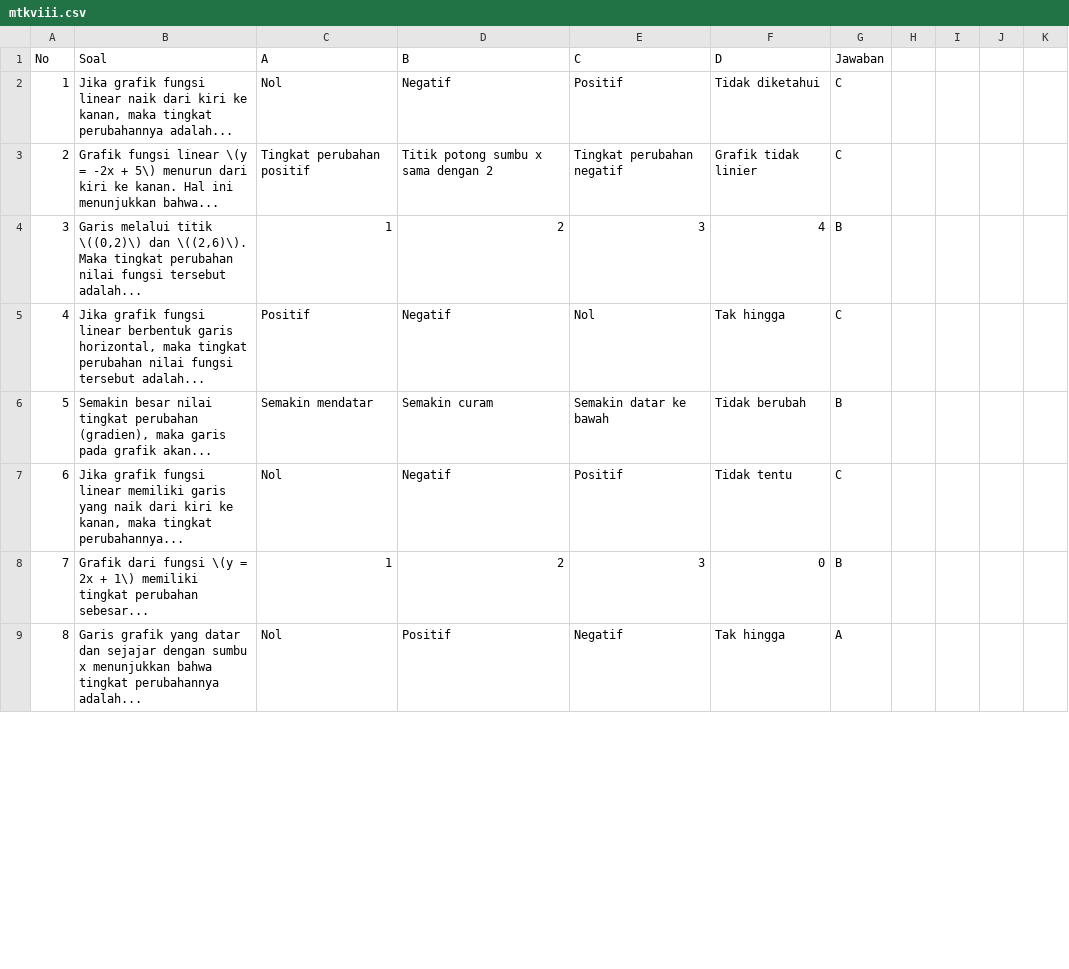
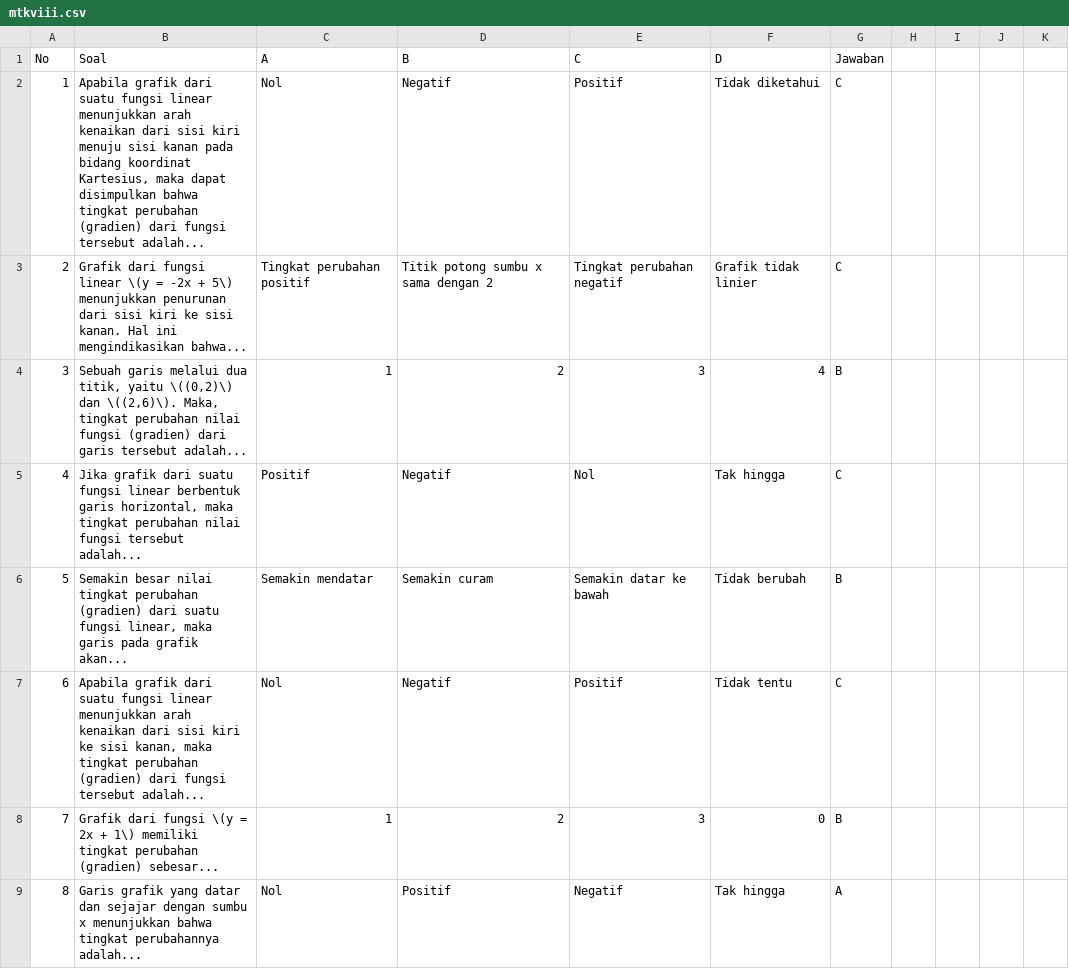
Before and after one commit to oonbeh/bantingkolak, a CSV file: mtkviii.csv, drawn as a sheet; only a part is shown; the diff covers the shown part only.

```diff
--- a/mtkviii.csv
+++ b/mtkviii.csv
@@ -1,8 +1,8 @@
 No,Soal,A,B,C,D,Jawaban
-1,"Jika grafik fungsi linear naik dari kiri ke kanan, maka tingkat perubahannya adalah...",Nol,Negatif,Positif,Tidak diketahui,C
-2,"Grafik fungsi linear \(y = -2x + 5\) menurun dari kiri ke kanan. Hal ini menunjukkan bahwa...",Tingkat perubahan positif,Titik potong sumbu x sama dengan 2,Tingkat perubahan negatif,Grafik tidak linier,C
-3,"Garis melalui titik \((0,2)\) dan \((2,6)\). Maka tingkat perubahan nilai fungsi tersebut adalah...",1,2,3,4,B
-4,"Jika grafik fungsi linear berbentuk garis horizontal, maka tingkat perubahan nilai fungsi tersebut adalah...",Positif,Negatif,Nol,Tak hingga,C
-5,"Semakin besar nilai tingkat perubahan (gradien), maka garis pada grafik akan...",Semakin mendatar,Semakin curam,Semakin datar ke bawah,Tidak berubah,B
-6,"Jika grafik fungsi linear memiliki garis yang naik dari kiri ke kanan, maka tingkat perubahannya...",Nol,Negatif,Positif,Tidak tentu,C
-7,"Grafik dari fungsi \(y = 2x + 1\) memiliki tingkat perubahan sebesar...",1,2,3,0,B
+1,"Apabila grafik dari suatu fungsi linear menunjukkan arah kenaikan dari sisi kiri menuju sisi kanan pada bidang koordinat Kartesius, maka dapat disimpulkan bahwa tingkat perubahan (gradien) dari fungsi tersebut adalah...",Nol,Negatif,Positif,Tidak diketahui,C
+2,"Grafik dari fungsi linear \(y = -2x + 5\) menunjukkan penurunan dari sisi kiri ke sisi kanan. Hal ini mengindikasikan bahwa...",Tingkat perubahan positif,Titik potong sumbu x sama dengan 2,Tingkat perubahan negatif,Grafik tidak linier,C
+3,"Sebuah garis melalui dua titik, yaitu \((0,2)\) dan \((2,6)\). Maka, tingkat perubahan nilai fungsi (gradien) dari garis tersebut adalah...",1,2,3,4,B
+4,"Jika grafik dari suatu fungsi linear berbentuk garis horizontal, maka tingkat perubahan nilai fungsi tersebut adalah...",Positif,Negatif,Nol,Tak hingga,C
+5,"Semakin besar nilai tingkat perubahan (gradien) dari suatu fungsi linear, maka garis pada grafik akan...",Semakin mendatar,Semakin curam,Semakin datar ke bawah,Tidak berubah,B
+6,"Apabila grafik dari suatu fungsi linear menunjukkan arah kenaikan dari sisi kiri ke sisi kanan, maka tingkat perubahan (gradien) dari fungsi tersebut adalah...",Nol,Negatif,Positif,Tidak tentu,C
+7,"Grafik dari fungsi \(y = 2x + 1\) memiliki tingkat perubahan (gradien) sebesar...",1,2,3,0,B
```
Also changed, not shown: 38 edited cells elsewhere in this file.
